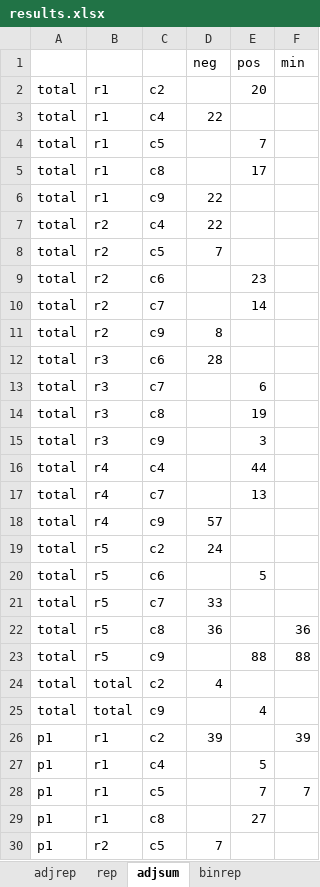
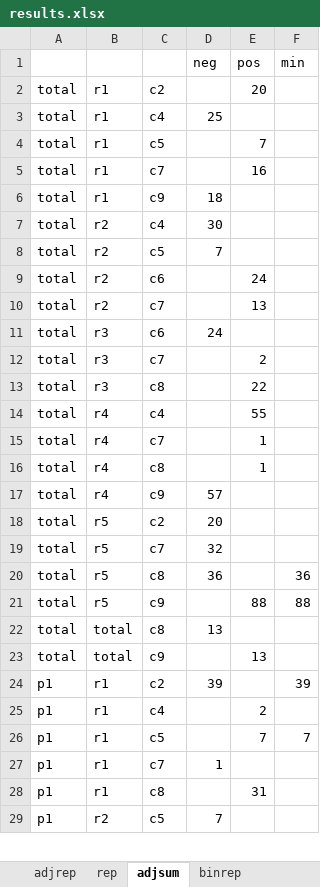
Before and after one commit to GAMS-dev/gamspy-examples, an Excel workbook: models/cta/results.xlsx, sheet adjsum, drawn as a sheet; only a part is shown; values as stored, in another font and other column widths than the file's, no borders; removed rows and columns are numbered as before the commit, all else as after; the diff covers the shown part only; the diff names each change by its address in the sheet, - before the commit and + after, or states it on an @@ line.

```diff
--- a/models/cta/results.xlsx (sheet adjsum)
+++ b/models/cta/results.xlsx (sheet adjsum)
-D3 (neg): 22
+D3 (neg): 25
-C5: c8
+C5: c7
-E5 (pos): 17
+E5 (pos): 16
-D6 (neg): 22
+D6 (neg): 18
-D7 (neg): 22
+D7 (neg): 30
-E9 (pos): 23
+E9 (pos): 24
-E10 (pos): 14
+E10 (pos): 13
-row 11: total | r2 | c9 | 8
-D11 (neg): 28
+D11 (neg): 24
-E12 (pos): 6
+E12 (pos): 2
-E13 (pos): 19
+E13 (pos): 22
-row 15: total | r3 | c9 |  | 3
-E14 (pos): 44
+E14 (pos): 55
-E15 (pos): 13
+E15 (pos): 1
+row 16: total | r4 | c8 |  | 1
-D18 (neg): 24
+D18 (neg): 20
-row 20: total | r5 | c6 |  | 5
-D19 (neg): 33
+D19 (neg): 32
-C22: c2
+C22: c8
-D22 (neg): 4
+D22 (neg): 13
-E23 (pos): 4
+E23 (pos): 13
-E25 (pos): 5
+E25 (pos): 2
+row 27: p1 | r1 | c7 | 1
-E28 (pos): 27
+E28 (pos): 31
```
Also changed, not shown: 7 added rows and 32 edited cells elsewhere in this sheet, sheet adjrep, sheet rep, sheet binrep, 2 other files.
